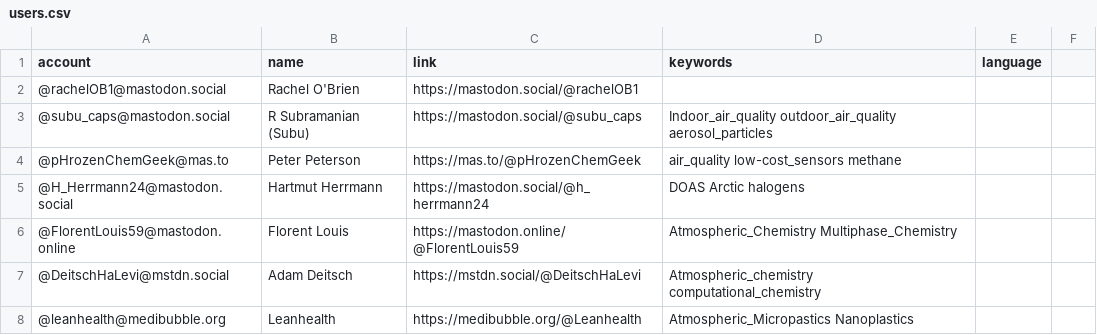
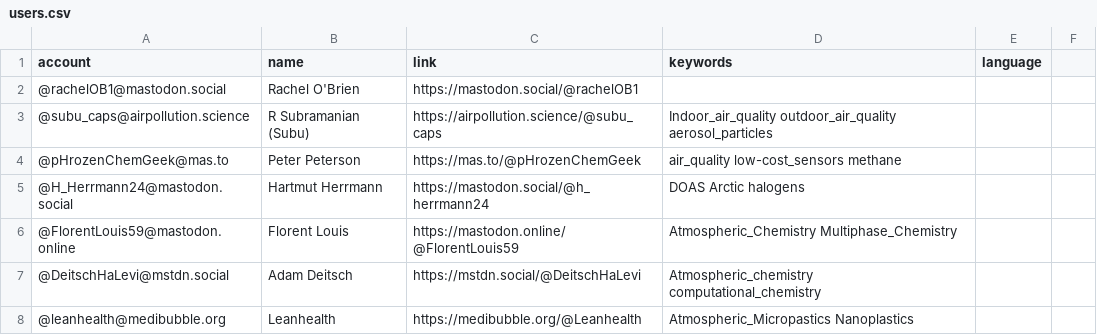
Before and after one commit to jorgesat/Mastodon-Atmospheric, a CSV file: resources/users.csv, drawn as a sheet; only a part is shown.

Commit message:
Update Subu's account

```diff
--- a/resources/users.csv
+++ b/resources/users.csv
@@ -2,3 +2,3 @@
 @rachelOB1@mastodon.social,Rachel O'Brien,https://mastodon.social/@rachelOB1,
-@subu_caps@mastodon.social,R Subramanian (Subu),https://mastodon.social/@subu_caps,Indoor_air_quality outdoor_air_quality aerosol_particles
+@subu_caps@airpollution.science,R Subramanian (Subu),https://airpollution.science/@subu_caps,Indoor_air_quality outdoor_air_quality aerosol_particles
 @pHrozenChemGeek@mas.to,Peter Peterson ,https://mas.to/@pHrozenChemGeek,air_quality low-cost_sensors methane
```
